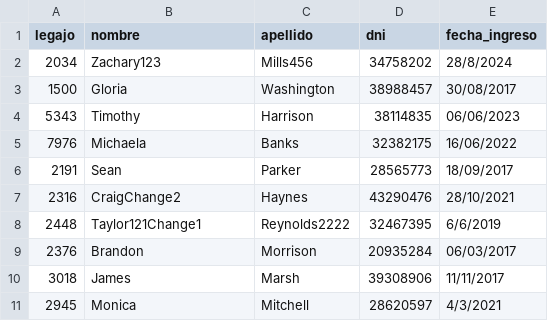
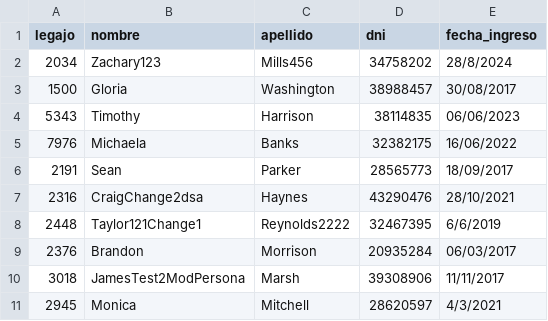
Before and after one commit to JulianJPC/TPIntegradorCorto-master, a CSV file: TemplateTPCorto/Persistencia/DataBase/Tablas/persona.csv, drawn as a sheet.

```diff
--- a/TemplateTPCorto/Persistencia/DataBase/Tablas/persona.csv
+++ b/TemplateTPCorto/Persistencia/DataBase/Tablas/persona.csv
@@ -6,6 +6,6 @@ legajo;nombre;apellido;dni;fecha_ingreso
 2191;Sean;Parker;28565773;18/09/2017
-2316;CraigChange2;Haynes;43290476;28/10/2021
+2316;CraigChange2dsa;Haynes;43290476;28/10/2021
 2448;Taylor121Change1;Reynolds2222;32467395;6/6/2019
 2376;Brandon;Morrison;20935284;06/03/2017
-3018;James;Marsh;39308906;11/11/2017
+3018;JamesTest2ModPersona;Marsh;39308906;11/11/2017
 2945;Monica;Mitchell;28620597;4/3/2021
```
Also changed, not shown: TemplateTPCorto/Persistencia/DataBase/Tablas/autorizacion.csv, TemplateTPCorto/Persistencia/DataBase/Tablas/credenciales.csv, 29 other files.
